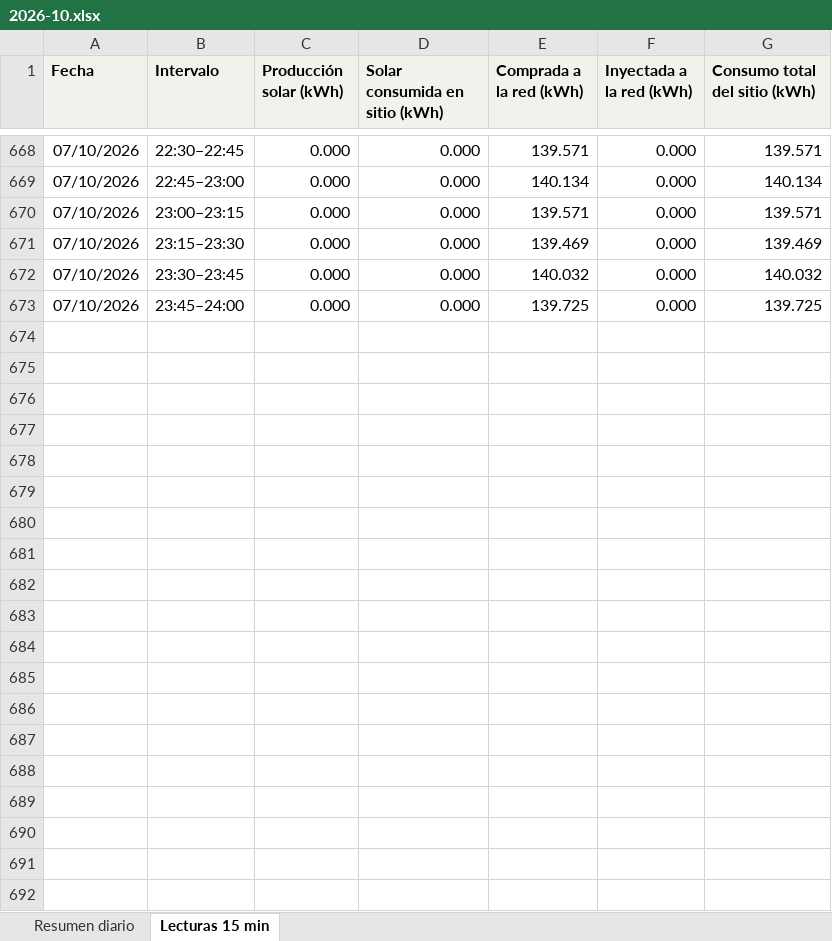
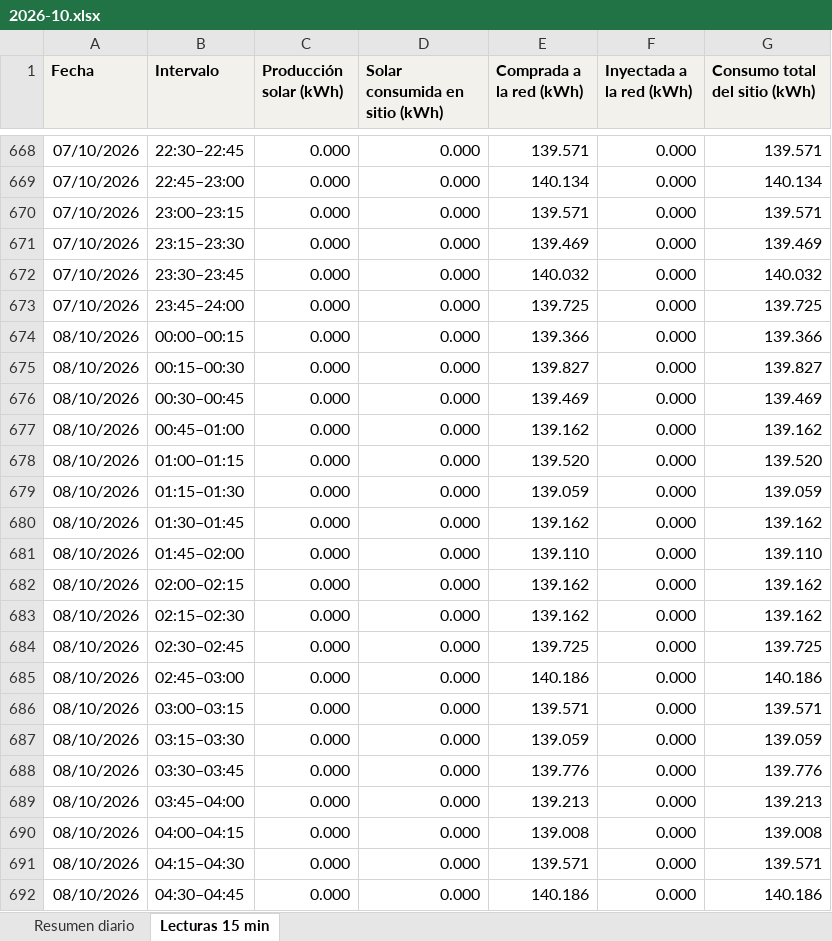
Before and after one commit to h-foy/planta-solar-vivo, an Excel workbook: nube/excel/2026-10.xlsx, sheet Lecturas 15 min, drawn as a sheet; only a part is shown, gaps mark what is left out; values as stored, in another font and other column widths than the file's, no borders; the diff covers the shown part only; the diff names each change by its address in the sheet, - before the commit and + after, or states it on an @@ line.

```diff
--- a/nube/excel/2026-10.xlsx (sheet Lecturas 15 min)
+++ b/nube/excel/2026-10.xlsx (sheet Lecturas 15 min)
+row 674: 08/10/2026 | 00:00–00:15 | 0.000 | 0.000 | 139.366 | 0.000 | 139.366
+row 675: 08/10/2026 | 00:15–00:30 | 0.000 | 0.000 | 139.827 | 0.000 | 139.827
+row 676: 08/10/2026 | 00:30–00:45 | 0.000 | 0.000 | 139.469 | 0.000 | 139.469
+row 677: 08/10/2026 | 00:45–01:00 | 0.000 | 0.000 | 139.162 | 0.000 | 139.162
+row 678: 08/10/2026 | 01:00–01:15 | 0.000 | 0.000 | 139.520 | 0.000 | 139.520
+row 679: 08/10/2026 | 01:15–01:30 | 0.000 | 0.000 | 139.059 | 0.000 | 139.059
+row 680: 08/10/2026 | 01:30–01:45 | 0.000 | 0.000 | 139.162 | 0.000 | 139.162
+row 681: 08/10/2026 | 01:45–02:00 | 0.000 | 0.000 | 139.110 | 0.000 | 139.110
+row 682: 08/10/2026 | 02:00–02:15 | 0.000 | 0.000 | 139.162 | 0.000 | 139.162
+row 683: 08/10/2026 | 02:15–02:30 | 0.000 | 0.000 | 139.162 | 0.000 | 139.162
+row 684: 08/10/2026 | 02:30–02:45 | 0.000 | 0.000 | 139.725 | 0.000 | 139.725
+row 685: 08/10/2026 | 02:45–03:00 | 0.000 | 0.000 | 140.186 | 0.000 | 140.186
+row 686: 08/10/2026 | 03:00–03:15 | 0.000 | 0.000 | 139.571 | 0.000 | 139.571
+row 687: 08/10/2026 | 03:15–03:30 | 0.000 | 0.000 | 139.059 | 0.000 | 139.059
+row 688: 08/10/2026 | 03:30–03:45 | 0.000 | 0.000 | 139.776 | 0.000 | 139.776
+row 689: 08/10/2026 | 03:45–04:00 | 0.000 | 0.000 | 139.213 | 0.000 | 139.213
+row 690: 08/10/2026 | 04:00–04:15 | 0.000 | 0.000 | 139.008 | 0.000 | 139.008
+row 691: 08/10/2026 | 04:15–04:30 | 0.000 | 0.000 | 139.571 | 0.000 | 139.571
+row 692: 08/10/2026 | 04:30–04:45 | 0.000 | 0.000 | 140.186 | 0.000 | 140.186
```
Also changed, not shown: 77 added rows elsewhere in this sheet, sheet Resumen diario, 6 other files.
